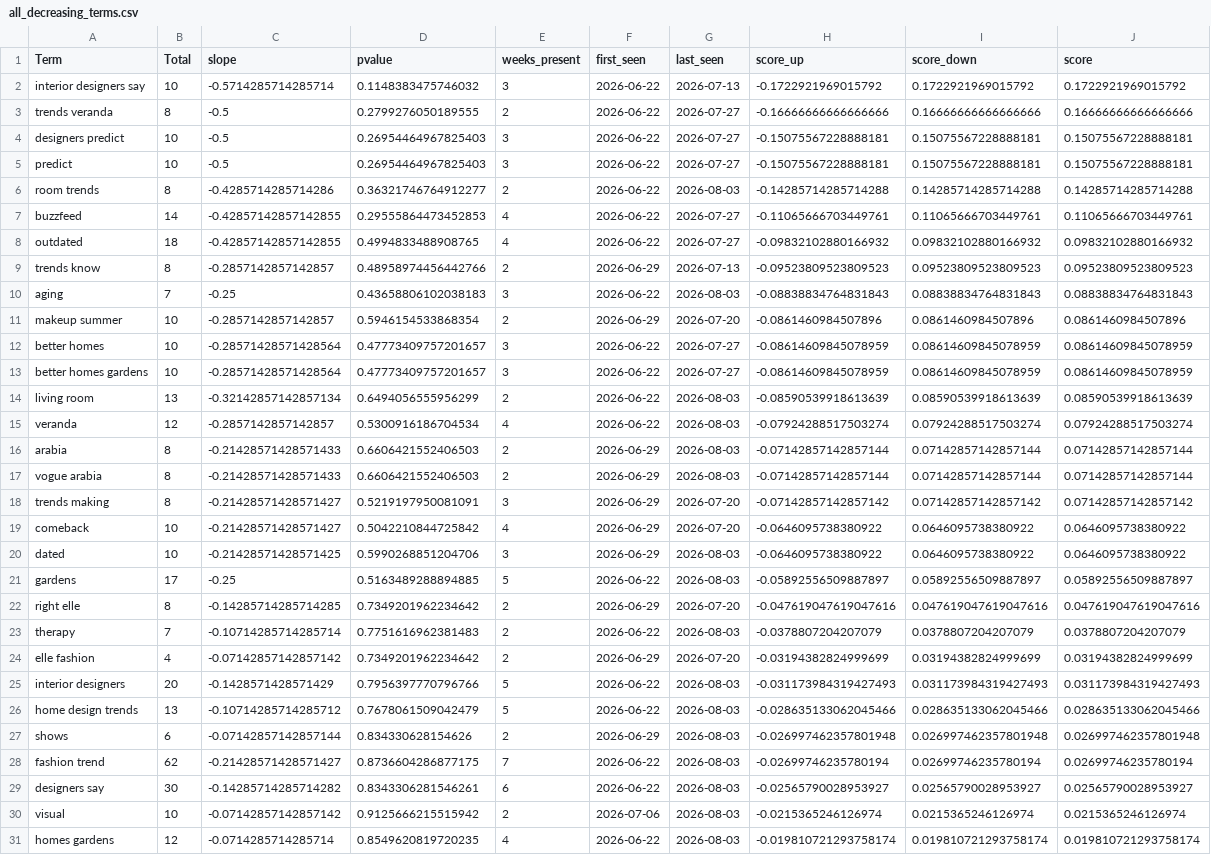
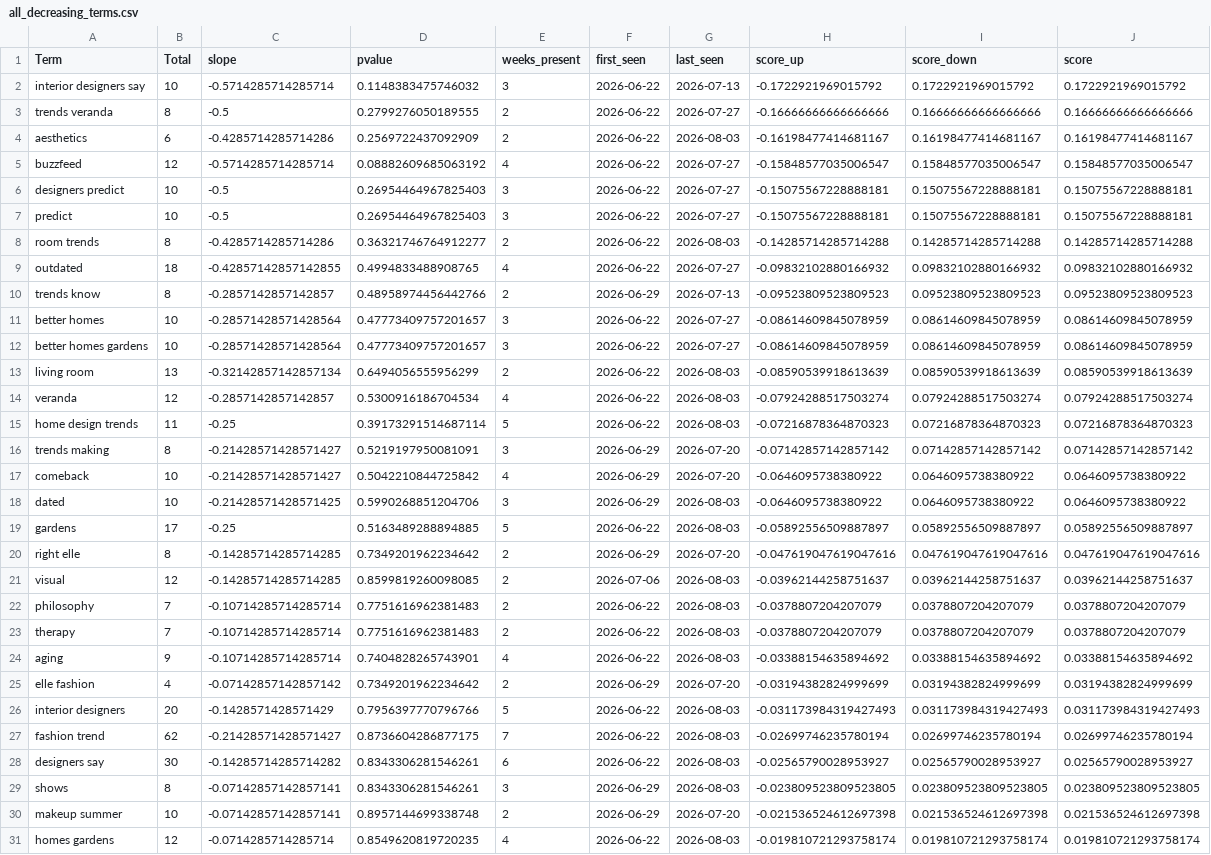
Before and after one commit to prettylittledata/prettylittledata, a CSV file: data/all_decreasing_terms.csv, drawn as a sheet; only a part is shown; removed rows and columns are numbered as before the commit, all else as after; the diff names each change by its address in the sheet, - before the commit and + after, or states it on an @@ line.

```diff
--- a/data/all_decreasing_terms.csv
+++ b/data/all_decreasing_terms.csv
+row 4: aesthetics | 6 | -0.4285714285714286 | 0.2569722437092909 | 2 | 2026-06-22 | 2026-08-03 | -0.16198477414681167 | 0.16198477414681167 | 0.16198477414681167
+row 5: buzzfeed | 12 | -0.5714285714285714 | 0.08882609685063192 | 4 | 2026-06-22 | 2026-07-27 | -0.15848577035006547 | 0.15848577035006547 | 0.15848577035006547
-row 7: buzzfeed | 14 | -0.42857142857142855 | 0.29555864473452853 | 4 | 2026-06-22 | 2026-07-27 | -0.11065666703449761 | 0.11065666703449761 | 0.11065666703449761
-row 10: aging | 7 | -0.25 | 0.43658806102038183 | 3 | 2026-06-22 | 2026-08-03 | -0.08838834764831843 | 0.08838834764831843 | 0.08838834764831843
-row 11: makeup summer | 10 | -0.2857142857142857 | 0.5946154533868354 | 2 | 2026-06-29 | 2026-07-20 | -0.0861460984507896 | 0.0861460984507896 | 0.0861460984507896
-row 16: arabia | 8 | -0.21428571428571433 | 0.6606421552406503 | 2 | 2026-06-29 | 2026-08-03 | -0.07142857142857144 | 0.07142857142857144 | 0.07142857142857144
-row 17: vogue arabia | 8 | -0.21428571428571433 | 0.6606421552406503 | 2 | 2026-06-29 | 2026-08-03 | -0.07142857142857144 | 0.07142857142857144 | 0.07142857142857144
+row 15: home design trends | 11 | -0.25 | 0.39173291514687114 | 5 | 2026-06-22 | 2026-08-03 | -0.07216878364870323 | 0.07216878364870323 | 0.07216878364870323
+row 21: visual | 12 | -0.14285714285714285 | 0.8599819260098085 | 2 | 2026-07-06 | 2026-08-03 | -0.03962144258751637 | 0.03962144258751637 | 0.03962144258751637
+row 22: philosophy | 7 | -0.10714285714285714 | 0.7751616962381483 | 2 | 2026-06-22 | 2026-08-03 | -0.0378807204207079 | 0.0378807204207079 | 0.0378807204207079
+row 24: aging | 9 | -0.10714285714285714 | 0.7404828265743901 | 4 | 2026-06-22 | 2026-08-03 | -0.03388154635894692 | 0.03388154635894692 | 0.03388154635894692
-row 26: home design trends | 13 | -0.10714285714285712 | 0.7678061509042479 | 5 | 2026-06-22 | 2026-08-03 | -0.028635133062045466 | 0.028635133062045466 | 0.028635133062045466
-row 27: shows | 6 | -0.07142857142857144 | 0.834330628154626 | 2 | 2026-06-29 | 2026-08-03 | -0.026997462357801948 | 0.026997462357801948 | 0.026997462357801948
-row 30: visual | 10 | -0.07142857142857142 | 0.9125666215515942 | 2 | 2026-07-06 | 2026-08-03 | -0.0215365246126974 | 0.0215365246126974 | 0.0215365246126974
+row 29: shows | 8 | -0.07142857142857141 | 0.8343306281546261 | 3 | 2026-06-29 | 2026-08-03 | -0.023809523809523805 | 0.023809523809523805 | 0.023809523809523805
+row 30: makeup summer | 10 | -0.07142857142857141 | 0.8957144699338748 | 2 | 2026-06-29 | 2026-07-20 | -0.021536524612697398 | 0.021536524612697398 | 0.021536524612697398
```
Also changed, not shown: data/all_increasing_terms.csv, data/all_new_terms.csv, 3 other files.
